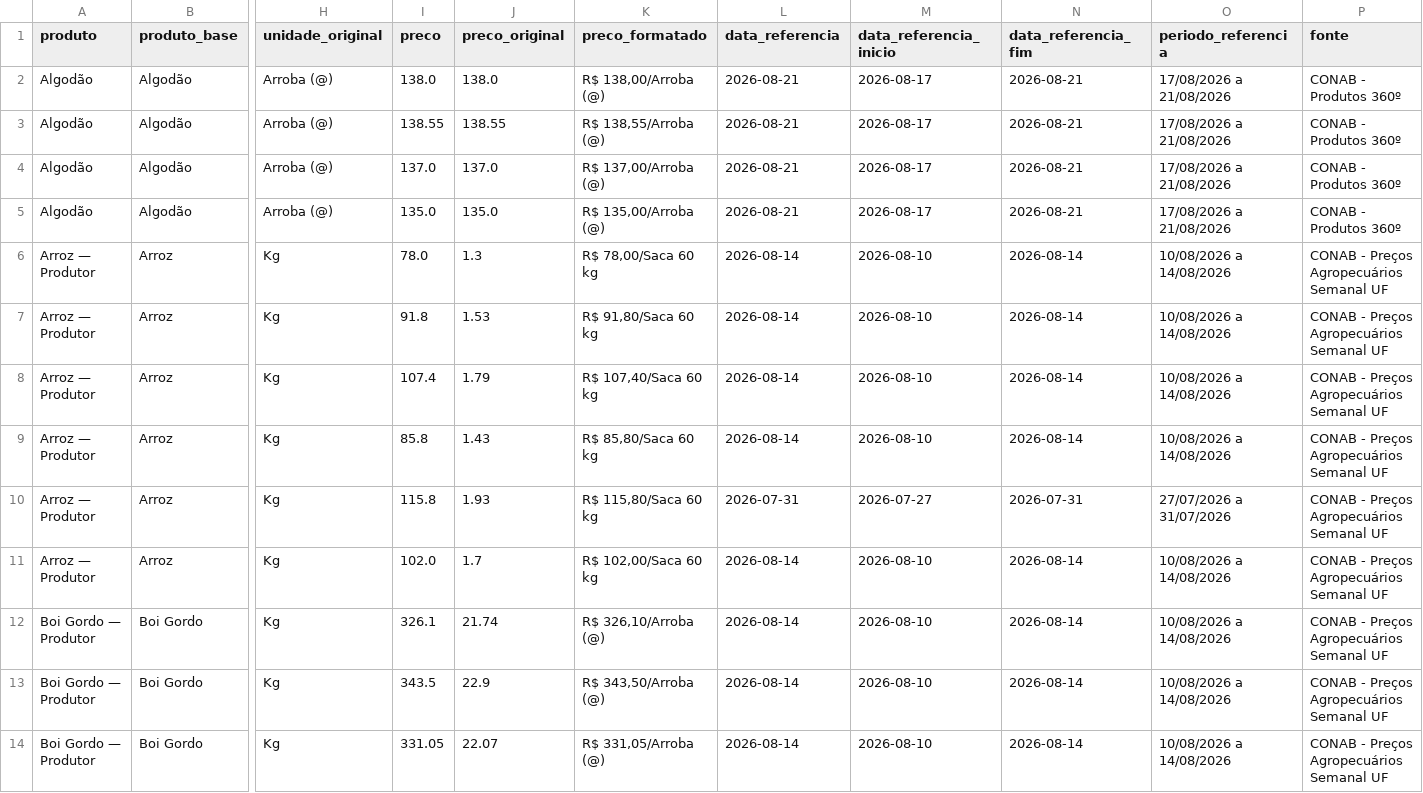
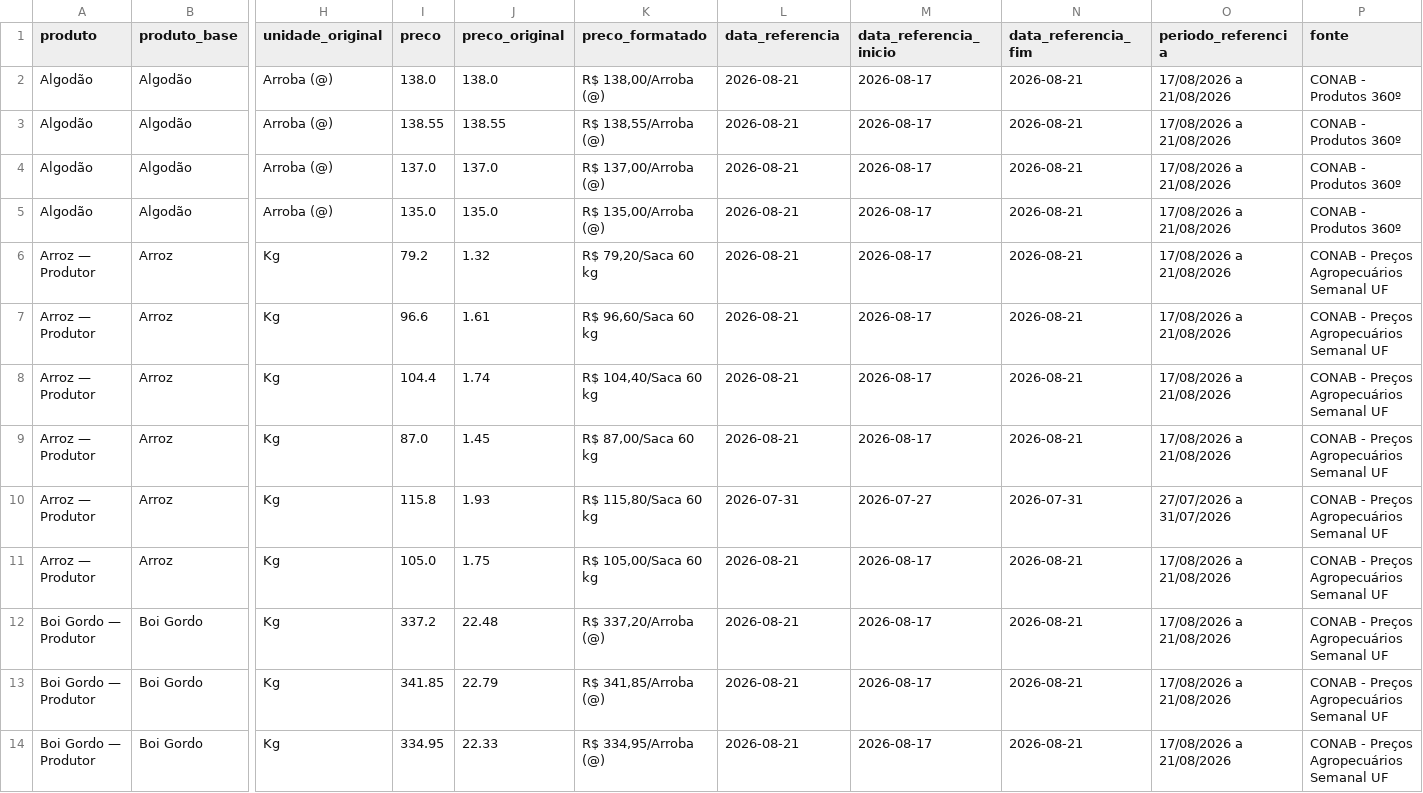
Before and after one commit to idocandido-dotcom/cotacoes, a CSV file: cotacoes/public/cotacoes_nordeste.csv, drawn as a sheet; only a part is shown, gaps mark what is left out; the diff covers the shown part only; the diff names each change by its address in the sheet, - before the commit and + after, or states it on an @@ line.

```diff
--- a/cotacoes/public/cotacoes_nordeste.csv
+++ b/cotacoes/public/cotacoes_nordeste.csv
-I6 (preco): 78.0
+I6 (preco): 79.2
-J6 (preco_original): 1.3
+J6 (preco_original): 1.32
-K6 (preco_formatado): R$ 78,00/Saca 60 kg
+K6 (preco_formatado): R$ 79,20/Saca 60 kg
-L6:L9 (data_referencia): 2026-08-14
+L6:L9 (data_referencia): 2026-08-21
-M6:M9 (data_referencia_inicio): 2026-08-10
+M6:M9 (data_referencia_inicio): 2026-08-17
-N6:N9 (data_referencia_fim): 2026-08-14
+N6:N9 (data_referencia_fim): 2026-08-21
-O6:O9 (periodo_referencia): 10/08/2026 a 14/08/2026
+O6:O9 (periodo_referencia): 17/08/2026 a 21/08/2026
-I7 (preco): 91.8
+I7 (preco): 96.6
-J7 (preco_original): 1.53
+J7 (preco_original): 1.61
-K7 (preco_formatado): R$ 91,80/Saca 60 kg
+K7 (preco_formatado): R$ 96,60/Saca 60 kg
-I8 (preco): 107.4
+I8 (preco): 104.4
-J8 (preco_original): 1.79
+J8 (preco_original): 1.74
-K8 (preco_formatado): R$ 107,40/Saca 60 kg
+K8 (preco_formatado): R$ 104,40/Saca 60 kg
-I9 (preco): 85.8
+I9 (preco): 87.0
-J9 (preco_original): 1.43
+J9 (preco_original): 1.45
-K9 (preco_formatado): R$ 85,80/Saca 60 kg
+K9 (preco_formatado): R$ 87,00/Saca 60 kg
-I11 (preco): 102.0
+I11 (preco): 105.0
-J11 (preco_original): 1.7
+J11 (preco_original): 1.75
-K11 (preco_formatado): R$ 102,00/Saca 60 kg
+K11 (preco_formatado): R$ 105,00/Saca 60 kg
-L11:L14 (data_referencia): 2026-08-14
+L11:L14 (data_referencia): 2026-08-21
-M11:M14 (data_referencia_inicio): 2026-08-10
+M11:M14 (data_referencia_inicio): 2026-08-17
-N11:N14 (data_referencia_fim): 2026-08-14
+N11:N14 (data_referencia_fim): 2026-08-21
-O11:O14 (periodo_referencia): 10/08/2026 a 14/08/2026
+O11:O14 (periodo_referencia): 17/08/2026 a 21/08/2026
-I12 (preco): 326.1
+I12 (preco): 337.2
-J12 (preco_original): 21.74
+J12 (preco_original): 22.48
-K12 (preco_formatado): R$ 326,10/Arroba (@)
+K12 (preco_formatado): R$ 337,20/Arroba (@)
-I13 (preco): 343.5
+I13 (preco): 341.85
-J13 (preco_original): 22.9
+J13 (preco_original): 22.79
-K13 (preco_formatado): R$ 343,50/Arroba (@)
+K13 (preco_formatado): R$ 341,85/Arroba (@)
-I14 (preco): 331.05
+I14 (preco): 334.95
-J14 (preco_original): 22.07
+J14 (preco_original): 22.33
-K14 (preco_formatado): R$ 331,05/Arroba (@)
+K14 (preco_formatado): R$ 334,95/Arroba (@)
```
Also changed, not shown: 111 edited cells elsewhere in this file, 6 other files.
